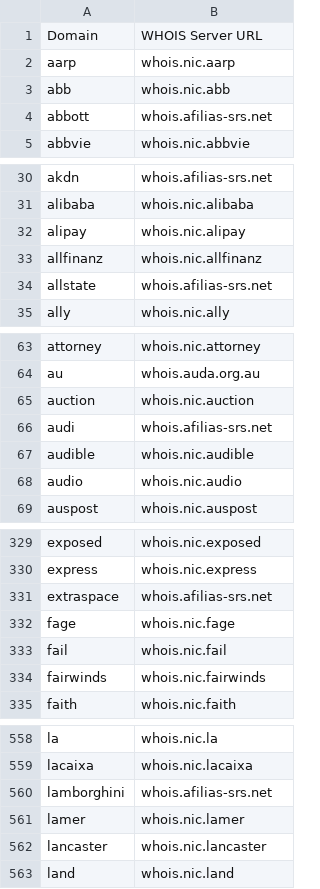
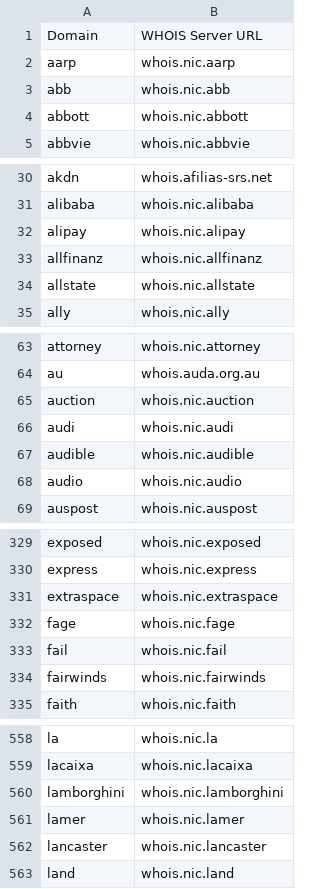
Before and after one commit to RamVasuthevan/whois-server-list, a CSV file: whois-servers.csv, drawn as a sheet; only a part is shown, gaps mark what is left out; the diff covers the shown part only.

```diff
--- a/whois-servers.csv
+++ b/whois-servers.csv
@@ -3,3 +3,3 @@ aarp,whois.nic.aarp
 abb,whois.nic.abb
-abbott,whois.afilias-srs.net
+abbott,whois.nic.abbott
 abbvie,whois.nic.abbvie
@@ -33,3 +33,3 @@ alipay,whois.nic.alipay
 allfinanz,whois.nic.allfinanz
-allstate,whois.afilias-srs.net
+allstate,whois.nic.allstate
 ally,whois.nic.ally
@@ -65,3 +65,3 @@ au,whois.auda.org.au
 auction,whois.nic.auction
-audi,whois.afilias-srs.net
+audi,whois.nic.audi
 audible,whois.nic.audible
@@ -330,3 +330,3 @@ exposed,whois.nic.exposed
 express,whois.nic.express
-extraspace,whois.afilias-srs.net
+extraspace,whois.nic.extraspace
 fage,whois.nic.fage
@@ -559,3 +559,3 @@ la,whois.nic.la
 lacaixa,whois.nic.lacaixa
-lamborghini,whois.afilias-srs.net
+lamborghini,whois.nic.lamborghini
 lamer,whois.nic.lamer
```
Also changed, not shown: 2 edited cells elsewhere in this file, 3 other files.
